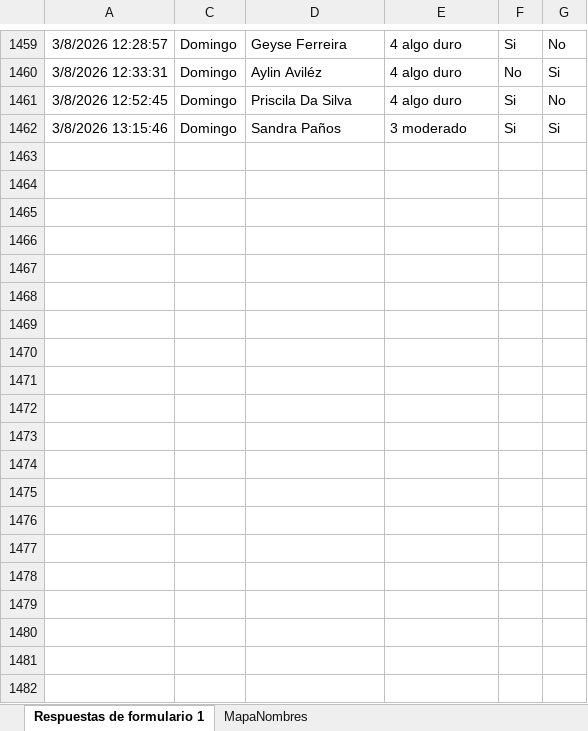
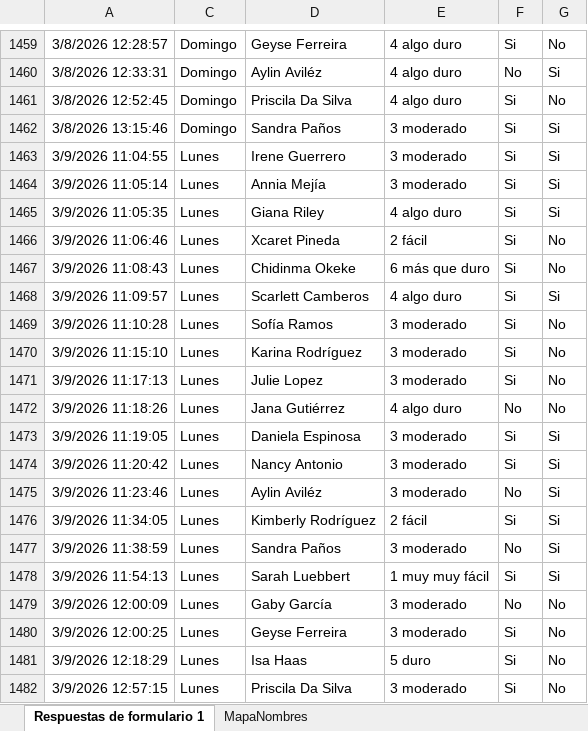
Before and after one commit to mr2293/dashboard_femenil, an Excel workbook: data/rpe_femenil.xlsx, sheet Respuestas de formulario 1, drawn as a sheet; only a part is shown, gaps mark what is left out; values as stored, in another font and other column widths than the file's, no borders; charts and pictures and conditional formats and table styles not drawn; the diff names each change by its address in the sheet, - before the commit and + after, or states it on an @@ line.

```diff
--- a/data/rpe_femenil.xlsx (sheet Respuestas de formulario 1)
+++ b/data/rpe_femenil.xlsx (sheet Respuestas de formulario 1)
+row 1463: 3/9/2026 11:04:55 | Lunes | Irene Guerrero | 3 moderado | Si | Si
+row 1464: 3/9/2026 11:05:14 | Lunes | Annia Mejía | 3 moderado | Si | Si
+row 1465: 3/9/2026 11:05:35 | Lunes | Giana Riley | 4 algo duro | Si | Si
+row 1466: 3/9/2026 11:06:46 | Lunes | Xcaret Pineda | 2 fácil | Si | No
+row 1467: 3/9/2026 11:08:43 | Lunes | Chidinma Okeke | 6 más que duro | Si | No
+row 1468: 3/9/2026 11:09:57 | Lunes | Scarlett Camberos | 4 algo duro | Si | Si
+row 1469: 3/9/2026 11:10:28 | Lunes | Sofía Ramos | 3 moderado | Si | No
+row 1470: 3/9/2026 11:15:10 | Lunes | Karina Rodríguez | 3 moderado | Si | No
+row 1471: 3/9/2026 11:17:13 | Lunes | Julie Lopez | 3 moderado | Si | No
+row 1472: 3/9/2026 11:18:26 | Lunes | Jana Gutiérrez | 4 algo duro | No | No
+row 1473: 3/9/2026 11:19:05 | Lunes | Daniela Espinosa | 3 moderado | Si | Si
+row 1474: 3/9/2026 11:20:42 | Lunes | Nancy Antonio | 3 moderado | Si | Si
+row 1475: 3/9/2026 11:23:46 | Lunes | Aylin Aviléz | 3 moderado | No | Si
+row 1476: 3/9/2026 11:34:05 | Lunes | Kimberly Rodríguez | 2 fácil | Si | Si
+row 1477: 3/9/2026 11:38:59 | Lunes | Sandra Paños | 3 moderado | No | Si
+row 1478: 3/9/2026 11:54:13 | Lunes | Sarah Luebbert | 1 muy muy fácil | Si | Si
+row 1479: 3/9/2026 12:00:09 | Lunes | Gaby García | 3 moderado | No | No
+row 1480: 3/9/2026 12:00:25 | Lunes | Geyse Ferreira | 3 moderado | Si | No
+row 1481: 3/9/2026 12:18:29 | Lunes | Isa Haas | 5 duro | Si | No
+row 1482: 3/9/2026 12:57:15 | Lunes | Priscila Da Silva | 3 moderado | Si | No
```
Also changed, not shown: hidden cells, 4 other files.
